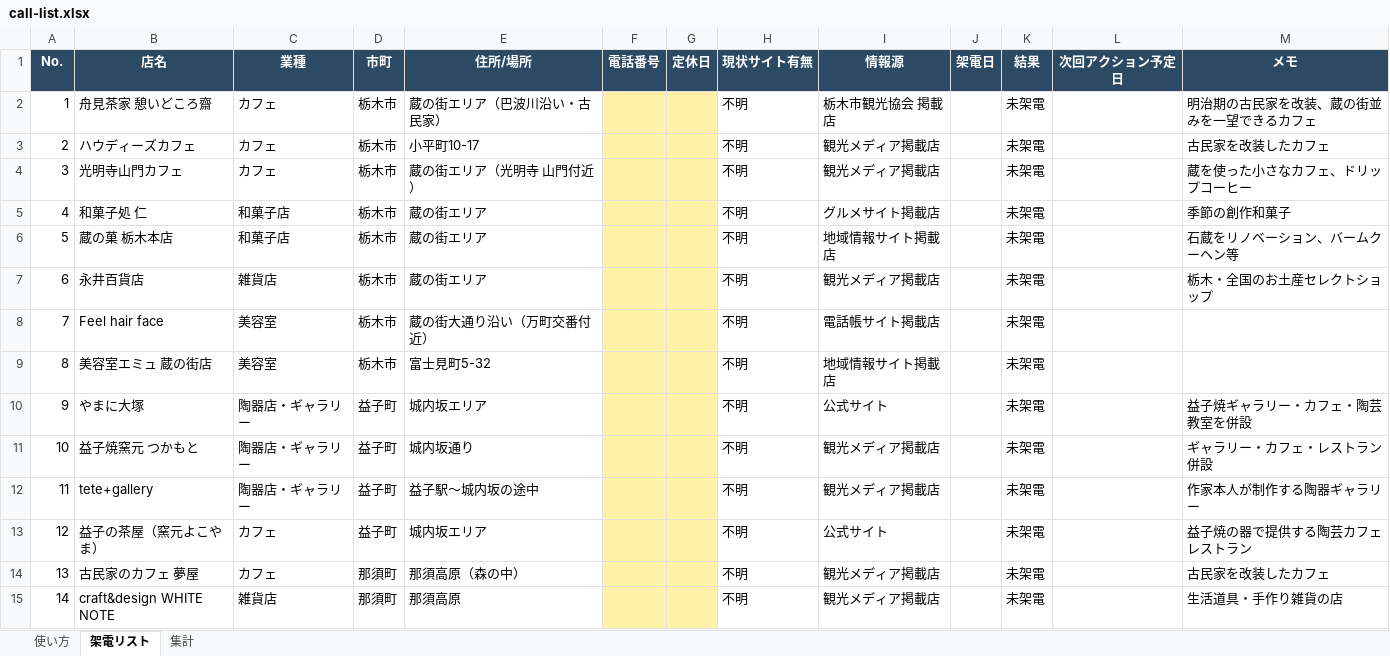
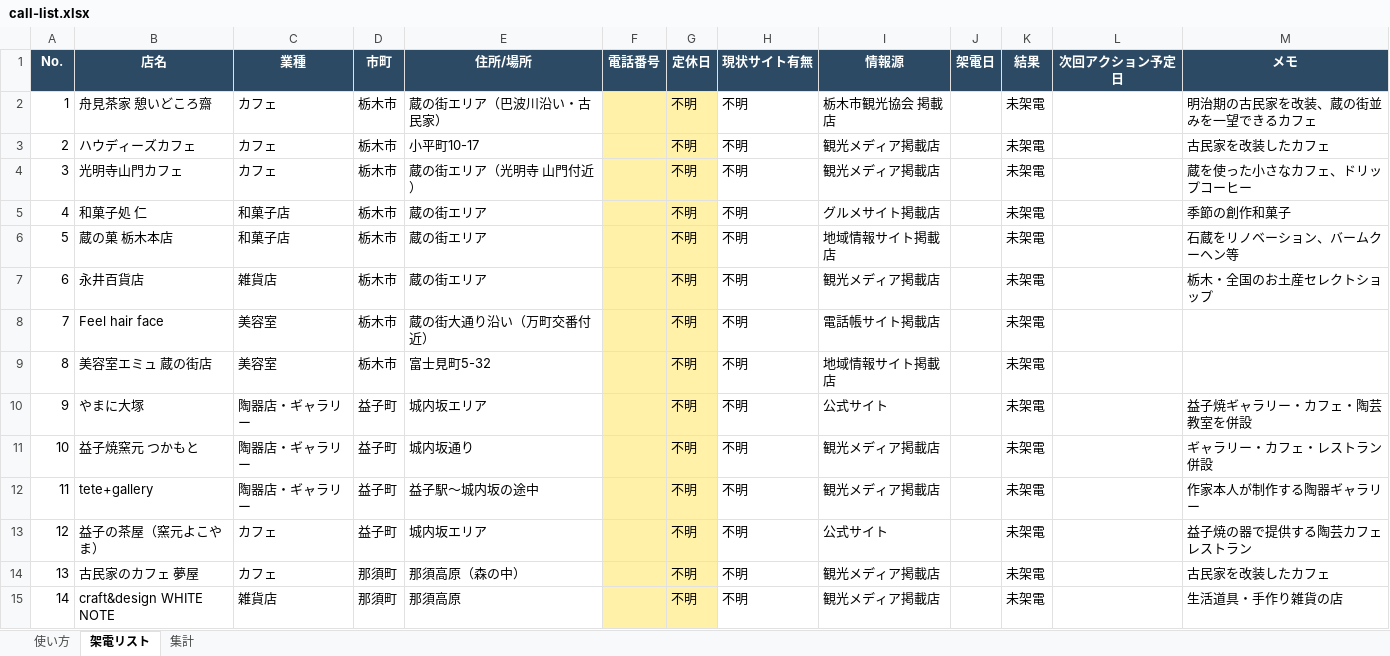
Before and after one commit to makrh11web-gif/-, an Excel workbook: projects/tel-appo/call-list.xlsx, sheet 架電リスト, drawn as a sheet; only a part is shown; values as stored, in another font and other column widths than the file's, no borders; the diff covers the shown part only; the diff names each change by its address in the sheet, - before the commit and + after, or states it on an @@ line.

```diff
--- a/projects/tel-appo/call-list.xlsx (sheet 架電リスト)
+++ b/projects/tel-appo/call-list.xlsx (sheet 架電リスト)
-G2:G15 (定休日): (empty)
+G2:G15 (定休日): 不明
```
Also changed, not shown: 58 added rows, 8 edited cells and row numbers in column A elsewhere in this sheet, sheet 集計, sheet 使い方, 1 other file.
